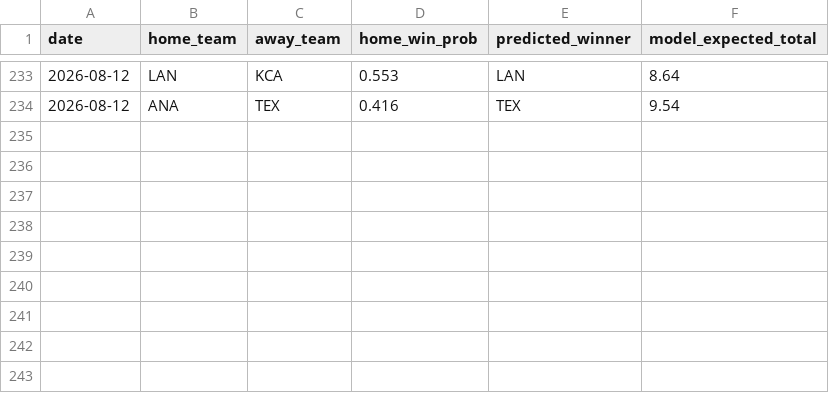
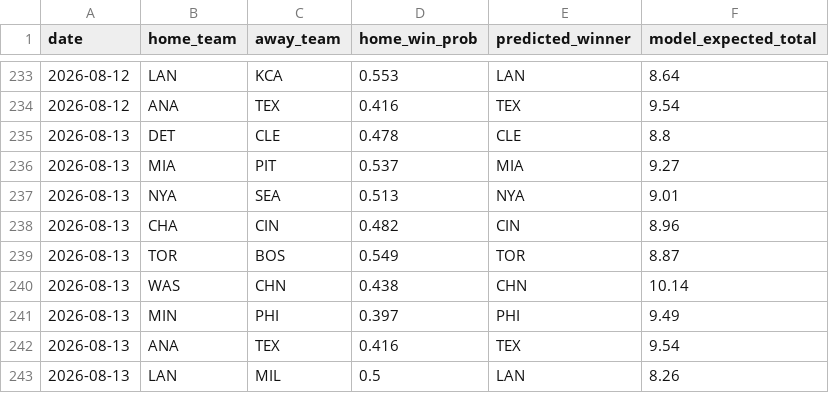
Before and after one commit to andrewhen1999/AutoMLBPredict, a CSV file: MLBPredict/output/predictions_history.csv, drawn as a sheet; only a part is shown, gaps mark what is left out.

```diff
--- a/MLBPredict/output/predictions_history.csv
+++ b/MLBPredict/output/predictions_history.csv
@@ -234 +234,10 @@ date,home_team,away_team,home_win_prob,predicted_winner,model_expected_total
 2026-08-12,ANA,TEX,0.416,TEX,9.54
+2026-08-13,DET,CLE,0.478,CLE,8.8
+2026-08-13,MIA,PIT,0.537,MIA,9.27
+2026-08-13,NYA,SEA,0.513,NYA,9.01
+2026-08-13,CHA,CIN,0.482,CIN,8.96
+2026-08-13,TOR,BOS,0.549,TOR,8.87
+2026-08-13,WAS,CHN,0.438,CHN,10.14
+2026-08-13,MIN,PHI,0.397,PHI,9.49
+2026-08-13,ANA,TEX,0.416,TEX,9.54
+2026-08-13,LAN,MIL,0.5,LAN,8.26
```
